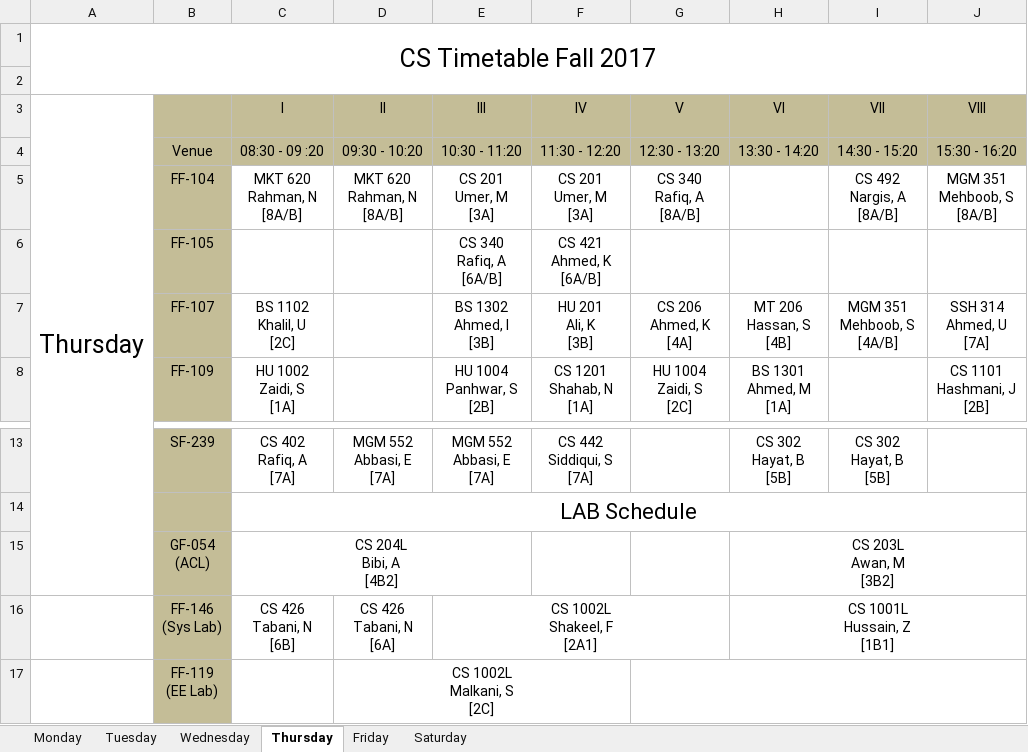
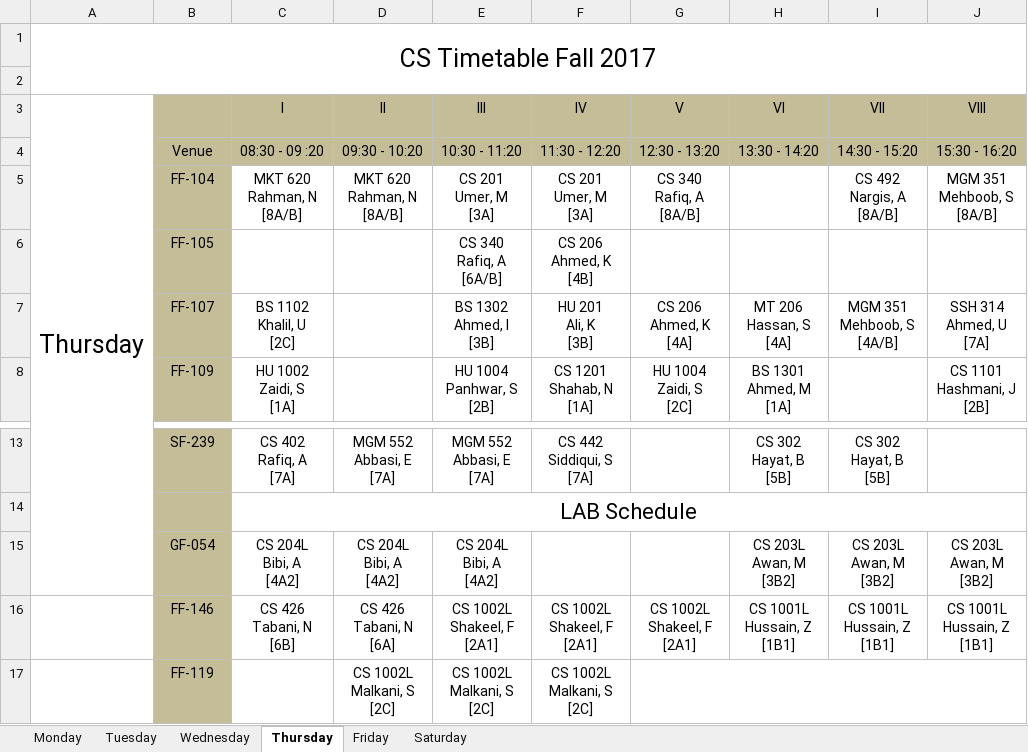
Before and after one commit to sinnytk/ModularTable-Desktop, an Excel workbook: ModularTable/timetable.xlsx, sheet Thursday, drawn as a sheet; only a part is shown, gaps mark what is left out; values as stored, in another font and other column widths than the file's, no borders; removed rows and columns are numbered as before the commit, all else as after; ↵ is a line break in a cell; the diff names each change by its address in the sheet, - before the commit and + after, or states it on an @@ line.

```diff
--- a/ModularTable/timetable.xlsx (sheet Thursday)
+++ b/ModularTable/timetable.xlsx (sheet Thursday)
-F6 (IV): CS 421 ↵ Ahmed, K ↵ [6A/B]
+F6 (IV): CS 206 ↵ Ahmed, K ↵ [4B]
-H7 (VI): MT 206 ↵ Hassan, S ↵ [4B]
+H7 (VI): MT 206 ↵ Hassan, S ↵ [4A]
-row 15:  | GF-054 ↵ (ACL) | CS 204L ↵ Bibi, A ↵ [4B2] |  |  |  |  | CS 203L ↵ Awan, M ↵ [3B2]
-row 16:  | FF-146 ↵ (Sys Lab) | CS 426 ↵ Tabani, N ↵ [6B] | CS 426 ↵ Tabani, N ↵ [6A] | CS 1002L ↵ Shakeel, F ↵ [2A1] |  |  | CS 1001L ↵ Hussain, Z ↵ [1B1]
-row 17:  | FF-119 ↵ (EE Lab) |  | CS 1002L ↵ Malkani, S ↵ [2C]
+row 15:  | GF-054 | CS 204L ↵ Bibi, A ↵ [4A2] | CS 204L ↵ Bibi, A ↵ [4A2] | CS 204L ↵ Bibi, A ↵ [4A2] |  |  | CS 203L ↵ Awan, M ↵ [3B2] | CS 203L ↵ Awan, M ↵ [3B2] | CS 203L ↵ Awan, M ↵ [3B2]
+row 16:  | FF-146 | CS 426 ↵ Tabani, N ↵ [6B] | CS 426 ↵ Tabani, N ↵ [6A] | CS 1002L ↵ Shakeel, F ↵ [2A1] | CS 1002L ↵ Shakeel, F ↵ [2A1] | CS 1002L ↵ Shakeel, F ↵ [2A1] | CS 1001L ↵ Hussain, Z ↵ [1B1] | CS 1001L ↵ Hussain, Z ↵ [1B1] | CS 1001L ↵ Hussain, Z ↵ [1B1]
+row 17:  | FF-119 |  | CS 1002L ↵ Malkani, S ↵ [2C] | CS 1002L ↵ Malkani, S ↵ [2C] | CS 1002L ↵ Malkani, S ↵ [2C]
```
Also changed, not shown: sheet Friday, sheet Tuesday, sheet Wednesday, sheet Monday, sheet Saturday, 4 other files.
